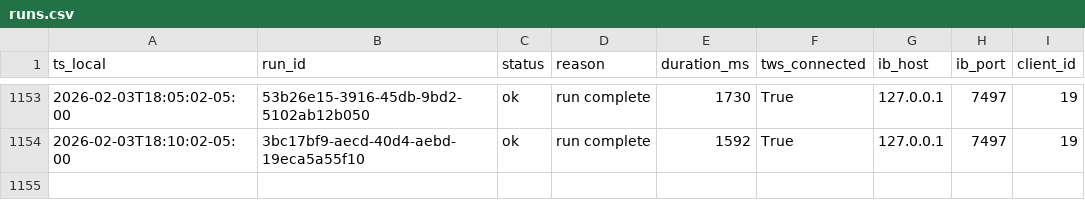
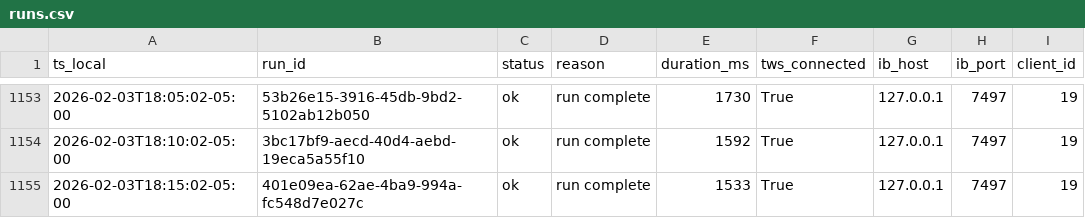
Before and after one commit to martinstabler-bit/IBKR_MeanReversion_Bot, a CSV file: analytics/logs/runs.csv, drawn as a sheet; only a part is shown, gaps mark what is left out; the diff names each change by its address in the sheet, - before the commit and + after, or states it on an @@ line.

```diff
--- a/analytics/logs/runs.csv
+++ b/analytics/logs/runs.csv
+row 1155: 2026-02-03T18:15:02-05:00 | 401e09ea-62ae-4ba9-994a-fc548d7e027c | ok | run complete | 1533 | True | 127.0.0.1 | 7497 | 19
```
Also changed, not shown: analytics/logs/account.csv.
